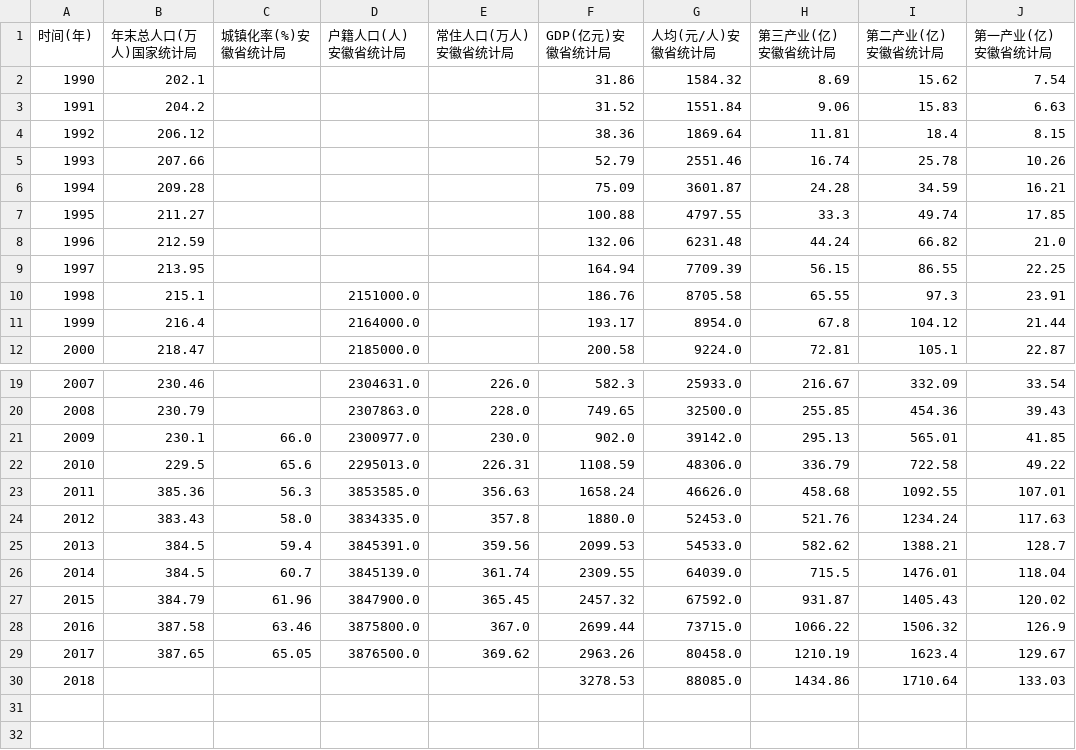
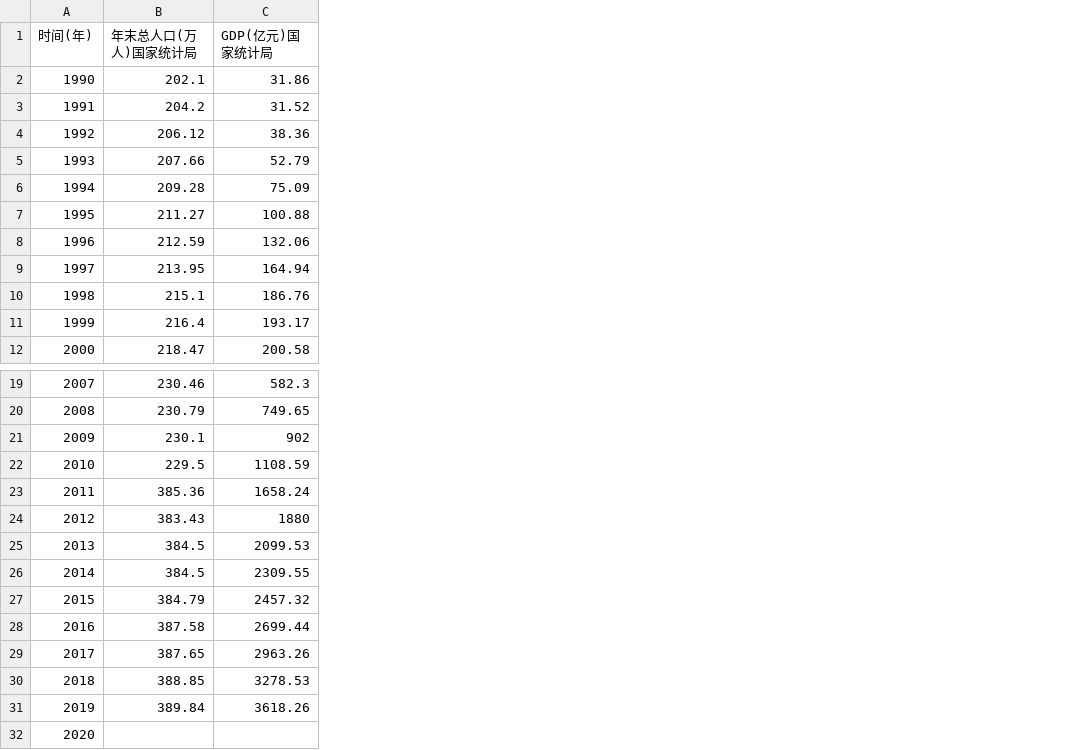
Before and after one commit to longavailable/ydm-population-gdp-db, a CSV file: 芜湖.csv, drawn as a sheet; only a part is shown, gaps mark what is left out; removed rows and columns are numbered as before the commit, all else as after; the diff names each change by its address in the sheet, - before the commit and + after, or states it on an @@ line.

```diff
--- a/芜湖.csv
+++ b/芜湖.csv
-column C (城镇化率(%)安徽省统计局), rows 21-29: 66.0 | 65.6 | 56.3 | 58.0 | 59.4 | 60.7 | 61.96 | 63.46 | 65.05
-column D (户籍人口(人)安徽省统计局), rows 10-12: 2151000.0 | 2164000.0 | 2185000.0; rows 19-29: 2304631.0 | 2307863.0 | 2300977.0 | 2295013.0 | 3853585.0 | 3834335.0 | 3845391.0 | 3845139.0 | 3847900.0 | 3875800.0 | 3876500.0
-column E (常住人口(万人)安徽省统计局), rows 19-29: 226.0 | 228.0 | 230.0 | 226.31 | 356.63 | 357.8 | 359.56 | 361.74 | 365.45 | 367.0 | 369.62
-column G (人均(元/人)安徽省统计局), rows 2-12: 1584.32 | 1551.84 | 1869.64 | 2551.46 | 3601.87 | 4797.55 | 6231.48 | 7709.39 | 8705.58 | 8954.0 | 9224.0; rows 19-30: 25933.0 | 32500.0 | 39142.0 | 48306.0 | 46626.0 | 52453.0 | 54533.0 | 64039.0 | 67592.0 | 73715.0 | 80458.0 | 88085.0
-column H (第三产业(亿)安徽省统计局), rows 2-12: 8.69 | 9.06 | 11.81 | 16.74 | 24.28 | 33.3 | 44.24 | 56.15 | 65.55 | 67.8 | 72.81; rows 19-30: 216.67 | 255.85 | 295.13 | 336.79 | 458.68 | 521.76 | 582.62 | 715.5 | 931.87 | 1066.22 | 1210.19 | 1434.86
-column I (第二产业(亿)安徽省统计局), rows 2-12: 15.62 | 15.83 | 18.4 | 25.78 | 34.59 | 49.74 | 66.82 | 86.55 | 97.3 | 104.12 | 105.1; rows 19-30: 332.09 | 454.36 | 565.01 | 722.58 | 1092.55 | 1234.24 | 1388.21 | 1476.01 | 1405.43 | 1506.32 | 1623.4 | 1710.64
-column J (第一产业(亿)安徽省统计局), rows 2-12: 7.54 | 6.63 | 8.15 | 10.26 | 16.21 | 17.85 | 21.0 | 22.25 | 23.91 | 21.44 | 22.87; rows 19-30: 33.54 | 39.43 | 41.85 | 49.22 | 107.01 | 117.63 | 128.7 | 118.04 | 120.02 | 126.9 | 129.67 | 133.03
-C1: GDP(亿元)安徽省统计局
+C1: GDP(亿元)国家统计局
-C21 (GDP(亿元)国家统计局): 902.0
+C21 (GDP(亿元)国家统计局): 902
-C24 (GDP(亿元)国家统计局): 1880.0
+C24 (GDP(亿元)国家统计局): 1880
+row 30: 2018 | 388.85 | 3278.53
+row 31: 2019 | 389.84 | 3618.26
@@ column A (时间(年)) renumbered from row 32 down @@
-C32 (GDP(亿元)国家统计局): 3278.53
+C32 (GDP(亿元)国家统计局): (empty)
```
Also changed, not shown: 上海.csv, 合肥.csv, 23 other files.
